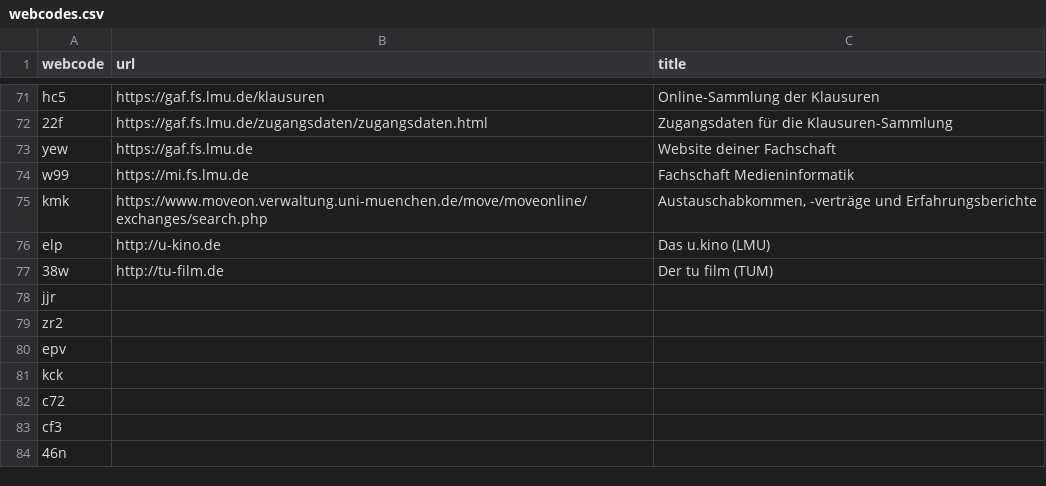
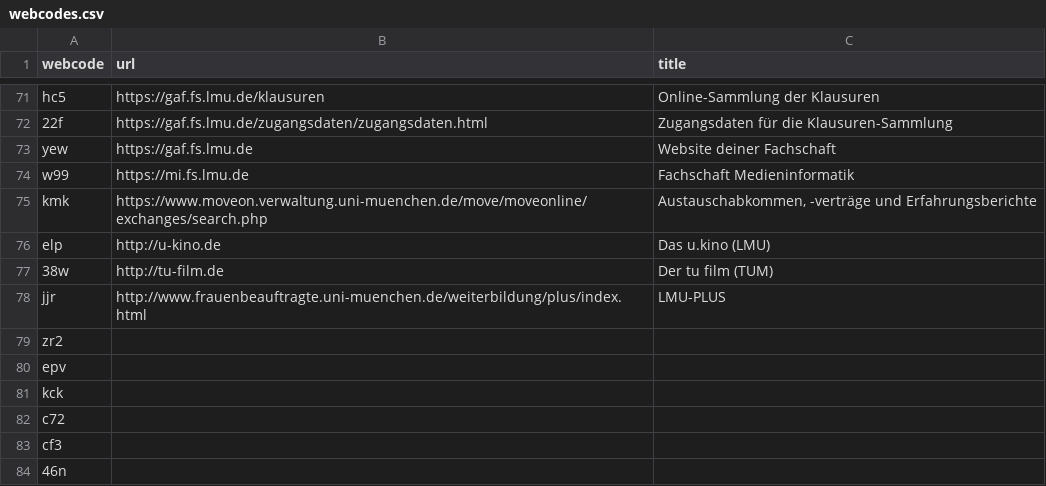
Before and after one commit to LMUGAF/Einstein2013, a CSV file: webcodes.csv, drawn as a sheet; only a part is shown, gaps mark what is left out.

Commit message:
Korrektur Rechtschreibfehler Typographieangleichung Stilangleichungen Artikel Frauenbeauftragte ergänzt Aritkel U21-Angebot ergänzt Darstellungsfehler der Links in webcodes.csv entfernt.

```diff
--- a/webcodes.csv
+++ b/webcodes.csv
@@ -77,3 +77,3 @@ elp,http://u-kino.de,Das u.kino (LMU)
 38w,http://tu-film.de,Der tu film (TUM)
-jjr,,
+jjr,http://www.frauenbeauftragte.uni-muenchen.de/weiterbildung/plus/index.html, LMU-PLUS
 zr2,,
```
Also changed, not shown: 10 other files.
